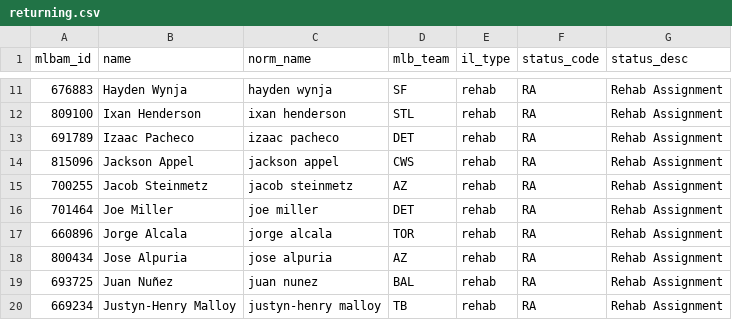
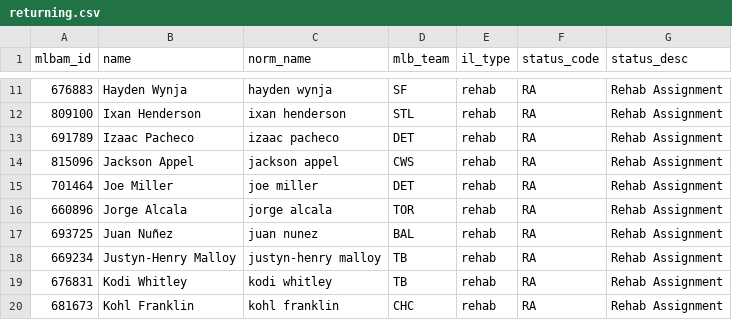
Before and after one commit to TheBigBadYeti/yardcocks-ratings, a CSV file: data/injuries/returning.csv, drawn as a sheet; only a part is shown, gaps mark what is left out; the shorter side is filled out with more unchanged rows; the diff names each change by its address in the sheet, - before the commit and + after, or states it on an @@ line.

```diff
--- a/data/injuries/returning.csv
+++ b/data/injuries/returning.csv
-row 15: 700255 | Jacob Steinmetz | jacob steinmetz | AZ | rehab | RA | Rehab Assignment
-row 18: 800434 | Jose Alpuria | jose alpuria | AZ | rehab | RA | Rehab Assignment
```
Also changed, not shown: data/injuries/il_status.csv, data/recency/recent_fpg.csv, 2 other files.
